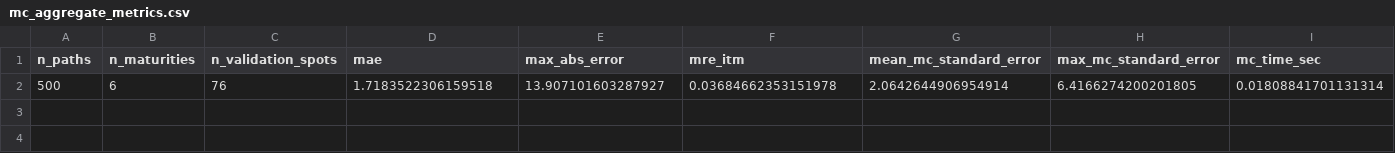
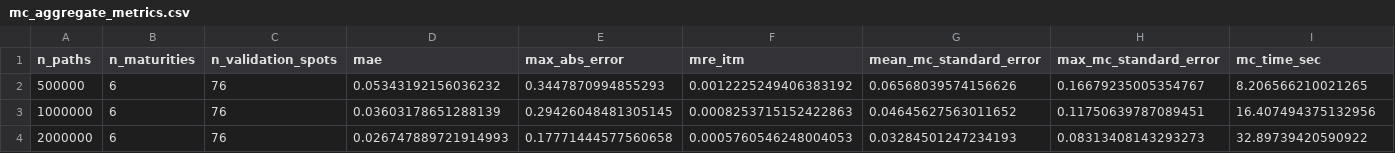
Before and after one commit to ahmed-assahub/thesis, a CSV file: results/merton_jump_diffusion/grid_mc_comparison/mc_aggregate_metrics.csv, drawn as a sheet; only a part is shown; removed rows and columns are numbered as before the commit, all else as after; rows hold the shown columns only; the diff names each change by its address in the sheet, - before the commit and + after, or states it on an @@ line.

```diff
--- a/results/merton_jump_diffusion/grid_mc_comparison/mc_aggregate_metrics.csv
+++ b/results/merton_jump_diffusion/grid_mc_comparison/mc_aggregate_metrics.csv
-row 2: 500 | 6 | 76 | 1.7183522306159518 | 13.907101603287927 | 0.03684662353151978 | 2.0642644906954914 | 6.4166274200201805 | 0.01808841701131314
+row 2: 500000 | 6 | 76 | 0.05343192156036232 | 0.3447870994855293 | 0.0012225249406383192 | 0.06568039574156626 | 0.16679235005354767 | 8.206566210021265
+row 3: 1000000 | 6 | 76 | 0.03603178651288139 | 0.29426048481305145 | 0.0008253715152422863 | 0.04645627563011652 | 0.11750639787089451 | 16.407494375132956
+row 4: 2000000 | 6 | 76 | 0.026747889721914993 | 0.17771444577560658 | 0.0005760546248004053 | 0.03284501247234193 | 0.08313408143293273 | 32.89739420590922
```
Also changed, not shown: results/merton_jump_diffusion/grid_mc_comparison/gpr_aggregate_metrics.csv, results/merton_jump_diffusion/grid_mc_comparison/gpr_hyperparameters.csv, 54 other files.
